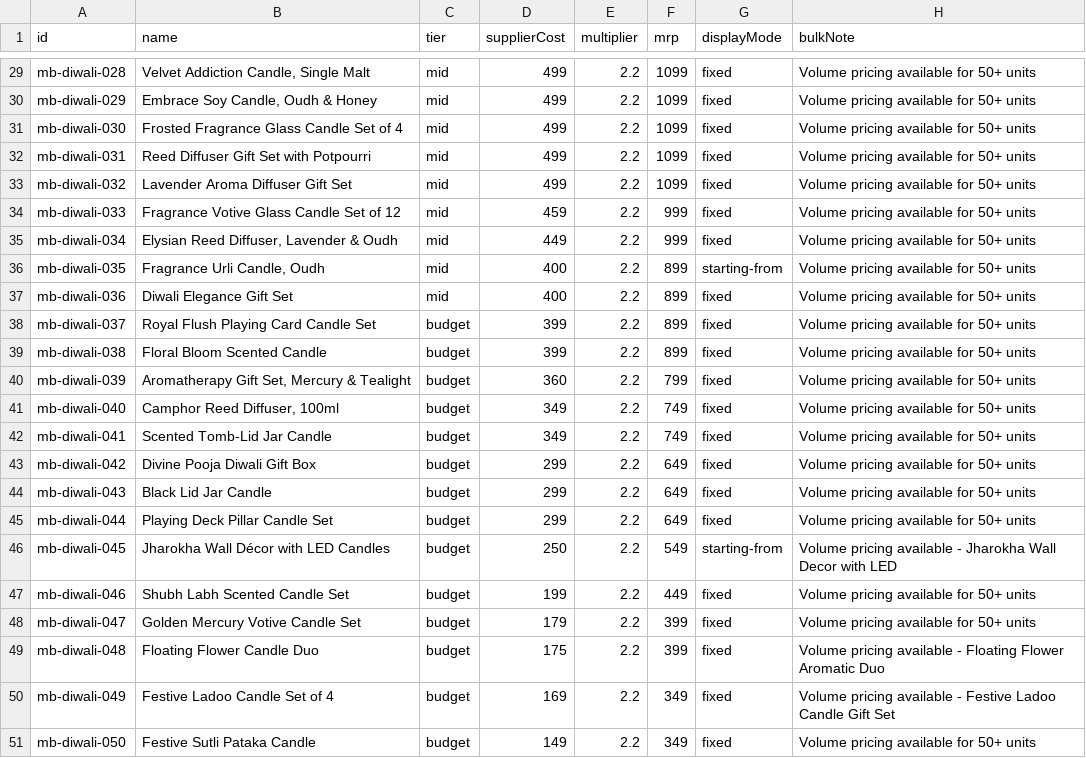
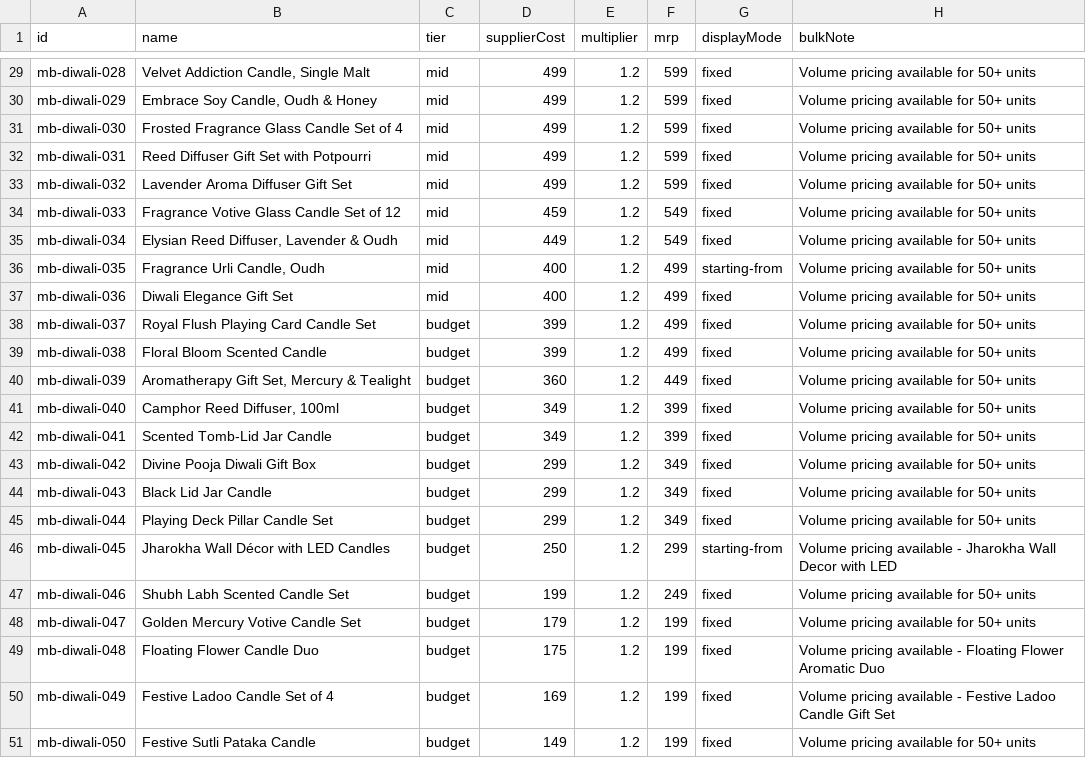
Before and after one commit to anandashok12-pixel/mintbox-catalog, a CSV file: scripts/supplier-data/pricing-review.csv, drawn as a sheet; only a part is shown, gaps mark what is left out; the diff covers the shown part only; the diff names each change by its address in the sheet, - before the commit and + after, or states it on an @@ line.

Commit message:
Add Diwali Gifting parent category + go-live pricing/import scripts
- Pricing multiplier changed to 1.2x (was 2.2x placeholder), pricing-review.csv
  and the local dataset regenerated to match.
- Categories collection gains a self-referencing `parent` field, so a category
  can nest under another (e.g. Diwali Gifting > Hampers & Boxes / Products).
- /diwali-corporate-gifts now looks up the "diwali-gifting" parent category
  and fetches products across its children, falling back to the old flat
  "diwali-gift-boxes" category if the parent doesn't exist yet (so this page
  never goes blank mid-migration). DiwaliHubClient gets subcategory filter
  chips, shown once more than one subcategory is present.
- New scripts, all using the public REST API (no local DB credentials needed
  - a local getPayload() call currently fails during schema introspection due
  to a pre-existing drizzle-kit/@neondatabase-serverless incompatibility,
  unrelated to this change, reproduces on both Node 22 and 26):
  - migrate-diwali-gifting-categories.ts: creates the Diwali Gifting parent,
    renames the existing category to "Hampers & Boxes" (keeps its id/slug),
    creates the new empty "Products" subcategory.
  - import-diwali-2026-via-rest.ts: pushes the 50 Diwali 2026 products live
    into the new "Products" subcategory.
  - import-diwali-2026-live.ts: an earlier direct-DB attempt, kept for
    reference, currently blocked by the same local environment issue.

```diff
--- a/scripts/supplier-data/pricing-review.csv
+++ b/scripts/supplier-data/pricing-review.csv
-E29:E51 (multiplier): 2.2
+E29:E51 (multiplier): 1.2
-F29:F33 (mrp): 1099
+F29:F33 (mrp): 599
-F34:F35 (mrp): 999
+F34:F35 (mrp): 549
-F36:F39 (mrp): 899
+F36:F39 (mrp): 499
-F40 (mrp): 799
+F40 (mrp): 449
-F41:F42 (mrp): 749
+F41:F42 (mrp): 399
-F43:F45 (mrp): 649
+F43:F45 (mrp): 349
-F46 (mrp): 549
+F46 (mrp): 299
-F47 (mrp): 449
+F47 (mrp): 249
-F48:F49 (mrp): 399
+F48:F49 (mrp): 199
-F50:F51 (mrp): 349
+F50:F51 (mrp): 199
```
Also changed, not shown: 54 edited cells elsewhere in this file, 11 other files.
